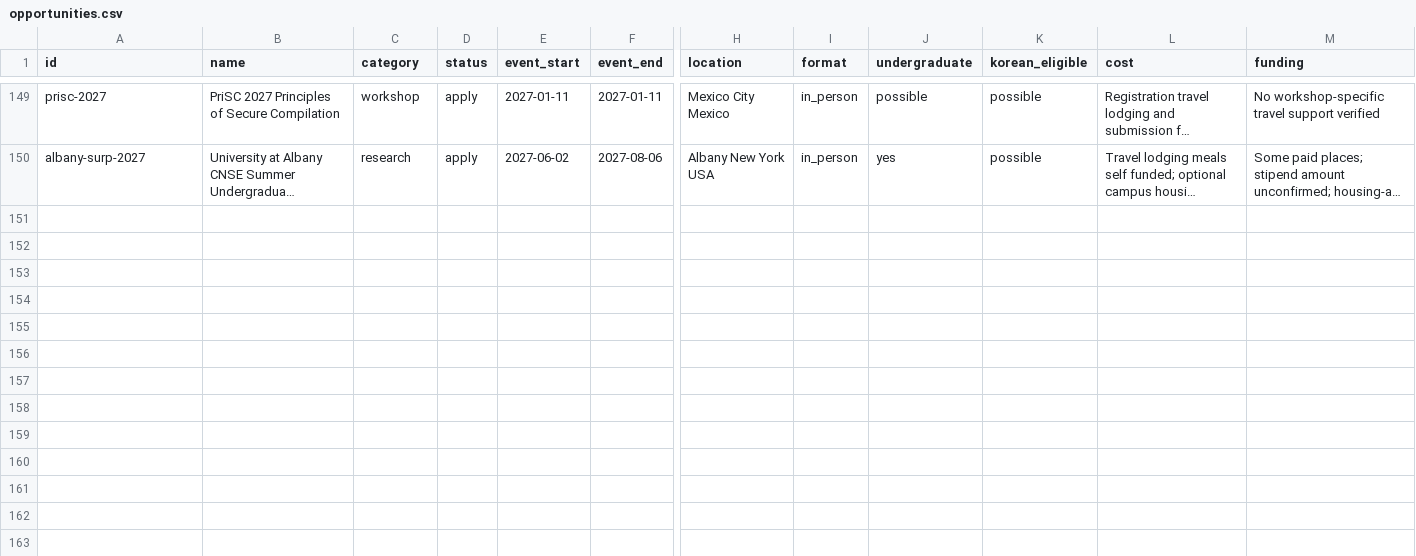
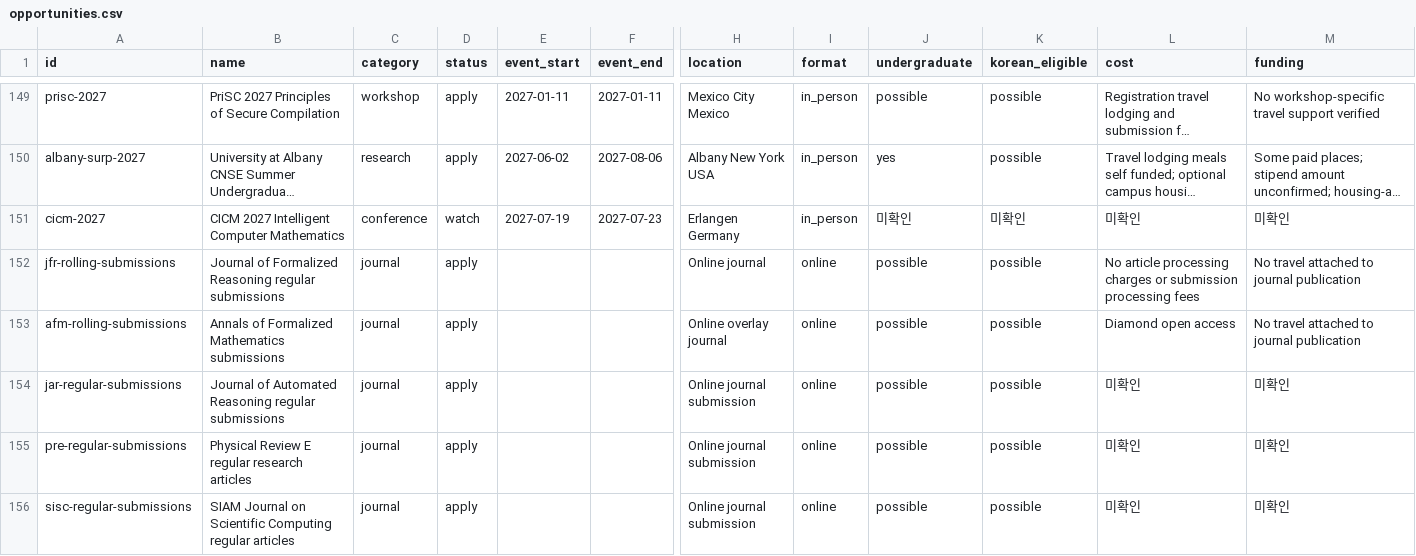
Before and after one commit to ktasha45/radar, a CSV file: data/opportunities.csv, drawn as a sheet; only a part is shown, gaps mark what is left out; long unchanged cells end in …; rows hold the shown columns only; the diff names each change by its address in the sheet, - before the commit and + after, or states it on an @@ line.

Commit message:
Track formal mathematics and scientific computing paper venues

```diff
--- a/data/opportunities.csv
+++ b/data/opportunities.csv
+row 151: cicm-2027 | CICM 2027 Intelligent Computer Mathematics | conference | watch | 2027-07-19 | 2027-07-23 | Erlangen Germany | in_person | 미확인 | 미확인 | 미확인 | 미확인
+row 152: jfr-rolling-submissions | Journal of Formalized Reasoning regular submissions | journal | apply |  |  | Online journal | online | possible | possible | No article processing charges or submission processing fees | No travel attached to journal publication
+row 153: afm-rolling-submissions | Annals of Formalized Mathematics submissions | journal | apply |  |  | Online overlay journal | online | possible | possible | Diamond open access | No travel attached to journal publication
+row 154: jar-regular-submissions | Journal of Automated Reasoning regular submissions | journal | apply |  |  | Online journal submission | online | possible | possible | 미확인 | 미확인
+row 155: pre-regular-submissions | Physical Review E regular research articles | journal | apply |  |  | Online journal submission | online | possible | possible | 미확인 | 미확인
+row 156: sisc-regular-submissions | SIAM Journal on Scientific Computing regular articles | journal | apply |  |  | Online journal submission | online | possible | possible | 미확인 | 미확인
```
Also changed, not shown: data/evaluations.csv, 1 other file.
